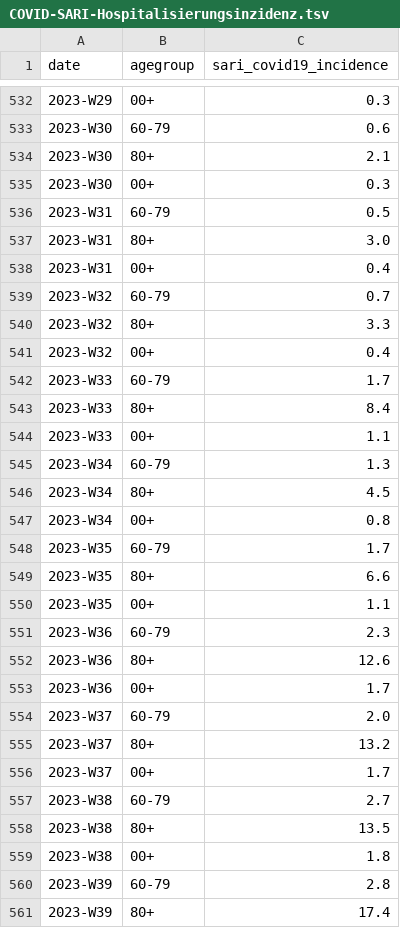
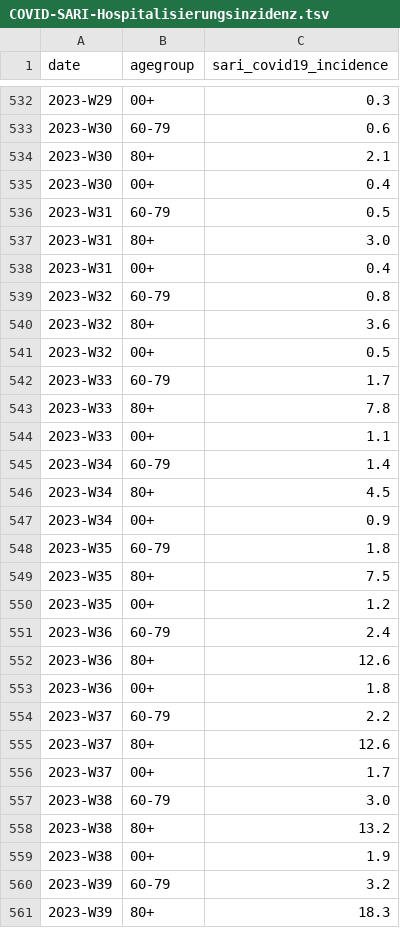
Before and after one commit to matsim-vsp/covid-sim, a TSV file: src/assets/COVID-SARI-Hospitalisierungsinzidenz.tsv, drawn as a sheet; only a part is shown, gaps mark what is left out; the diff covers the shown part only.

```diff
--- a/src/assets/COVID-SARI-Hospitalisierungsinzidenz.tsv
+++ b/src/assets/COVID-SARI-Hospitalisierungsinzidenz.tsv
@@ -534,3 +534,3 @@ date	agegroup	sari_covid19_incidence
 2023-W30	80+	2.1
-2023-W30	00+	0.3
+2023-W30	00+	0.4
 2023-W31	60-79	0.5
@@ -538,24 +538,24 @@ date	agegroup	sari_covid19_incidence
 2023-W31	00+	0.4
-2023-W32	60-79	0.7
-2023-W32	80+	3.3
-2023-W32	00+	0.4
+2023-W32	60-79	0.8
+2023-W32	80+	3.6
+2023-W32	00+	0.5
 2023-W33	60-79	1.7
-2023-W33	80+	8.4
+2023-W33	80+	7.8
 2023-W33	00+	1.1
-2023-W34	60-79	1.3
+2023-W34	60-79	1.4
 2023-W34	80+	4.5
-2023-W34	00+	0.8
-2023-W35	60-79	1.7
-2023-W35	80+	6.6
-2023-W35	00+	1.1
-2023-W36	60-79	2.3
+2023-W34	00+	0.9
+2023-W35	60-79	1.8
+2023-W35	80+	7.5
+2023-W35	00+	1.2
+2023-W36	60-79	2.4
 2023-W36	80+	12.6
-2023-W36	00+	1.7
-2023-W37	60-79	2.0
-2023-W37	80+	13.2
+2023-W36	00+	1.8
+2023-W37	60-79	2.2
+2023-W37	80+	12.6
 2023-W37	00+	1.7
-2023-W38	60-79	2.7
-2023-W38	80+	13.5
-2023-W38	00+	1.8
-2023-W39	60-79	2.8
-2023-W39	80+	17.4
+2023-W38	60-79	3.0
+2023-W38	80+	13.2
+2023-W38	00+	1.9
+2023-W39	60-79	3.2
+2023-W39	80+	18.3
```
Also changed, not shown: 21 added rows and 20 edited cells elsewhere in this file, src/assets/berlin-hospital.csv, 18 other files.
